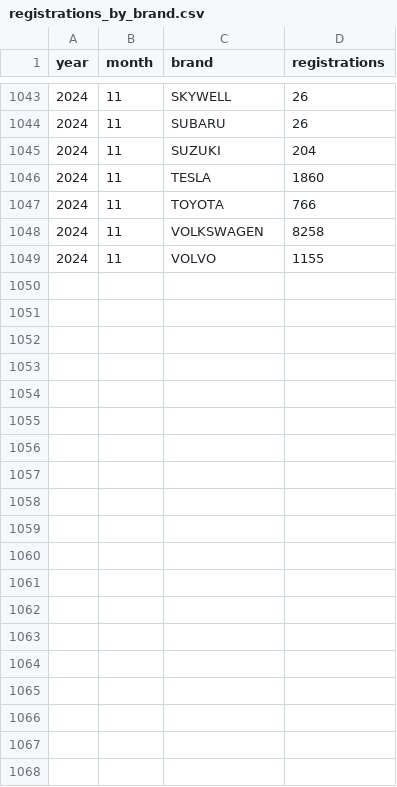
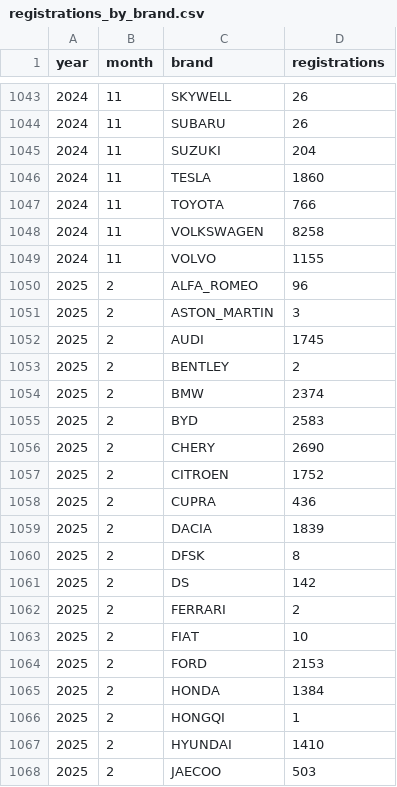
Before and after one commit to firedevs-team/tesla-extractors, a CSV file: data/sources/car_registrations/countries/turkey/registrations_by_brand.csv, drawn as a sheet; only a part is shown, gaps mark what is left out; the diff covers the shown part only.

```diff
--- a/data/sources/car_registrations/countries/turkey/registrations_by_brand.csv
+++ b/data/sources/car_registrations/countries/turkey/registrations_by_brand.csv
@@ -1049 +1049,20 @@
 2024,11,"VOLVO",1155
+2025,2,"ALFA_ROMEO",96
+2025,2,"ASTON_MARTIN",3
+2025,2,"AUDI",1745
+2025,2,"BENTLEY",2
+2025,2,"BMW",2374
+2025,2,"BYD",2583
+2025,2,"CHERY",2690
+2025,2,"CITROEN",1752
+2025,2,"CUPRA",436
+2025,2,"DACIA",1839
+2025,2,"DFSK",8
+2025,2,"DS",142
+2025,2,"FERRARI",2
+2025,2,"FIAT",10
+2025,2,"FORD",2153
+2025,2,"HONDA",1384
+2025,2,"HONGQI",1
+2025,2,"HYUNDAI",1410
+2025,2,"JAECOO",503
```
Also changed, not shown: 26 added rows elsewhere in this file, data/sources/_generated/tesla_monthly_registrations.csv, data/sources/car_registrations/countries/austria/registrations_by_brand.csv, 7 other files.
